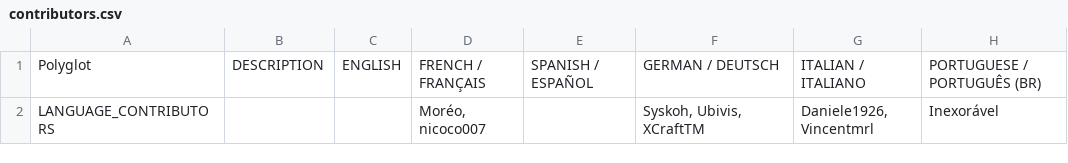
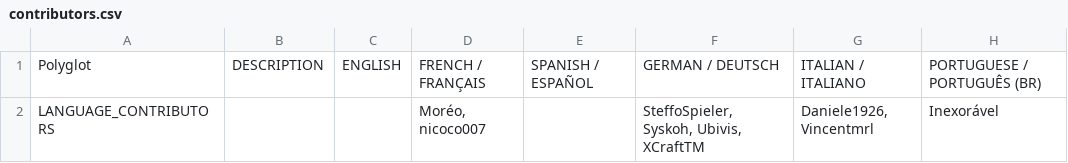
Before and after one commit to Auros/SiraLocalizer, a CSV file: SiraLocalizer/Resources/contributors.csv, drawn as a sheet; only a part is shown; the diff names each change by its address in the sheet, - before the commit and + after, or states it on an @@ line.

Commit message:
Update contributors

```diff
--- a/SiraLocalizer/Resources/contributors.csv
+++ b/SiraLocalizer/Resources/contributors.csv
-F2: Syskoh, Ubivis, XCraftTM
+F2: SteffoSpieler, Syskoh, Ubivis, XCraftTM
```
